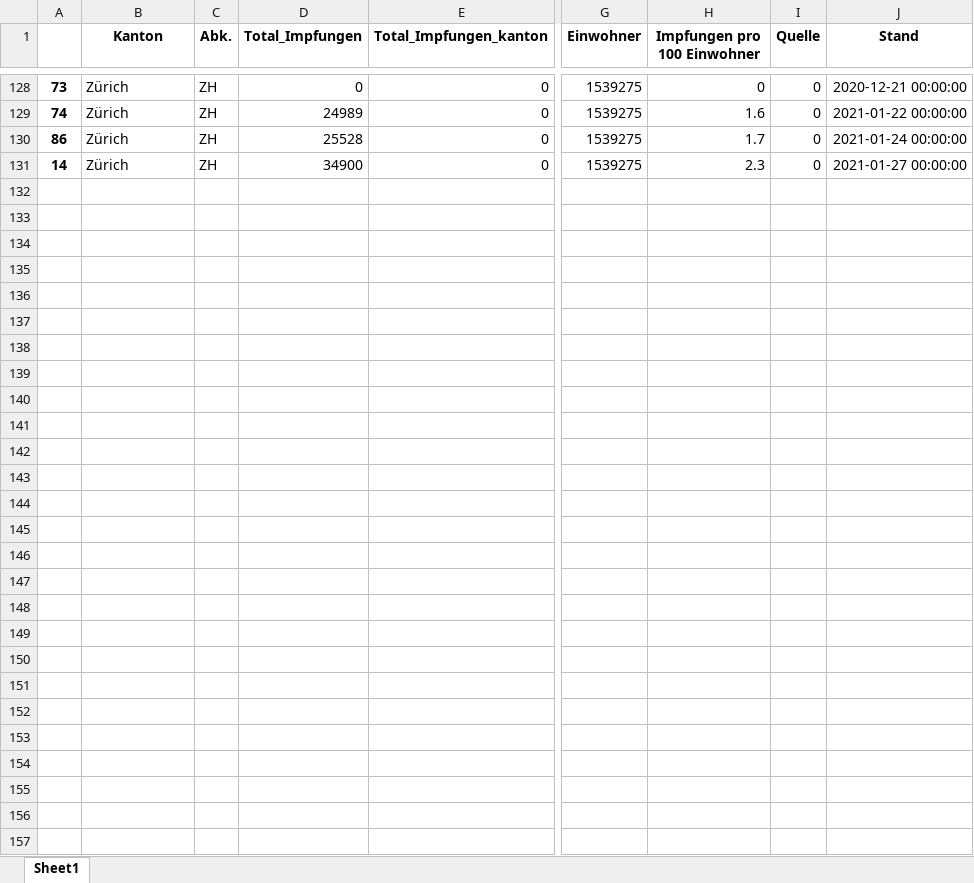
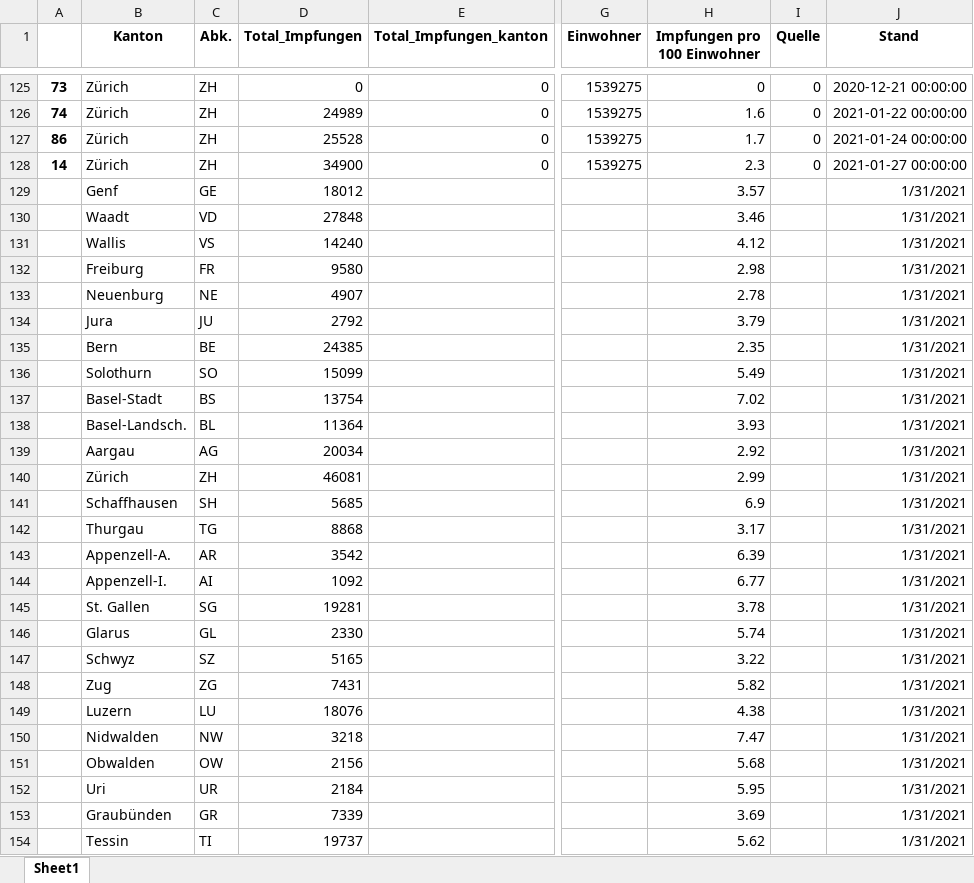
Before and after one commit to awkgroupag/petproject_impfcounter_data_test, an Excel workbook: impf_daten.xlsx, sheet Sheet1, drawn as a sheet; only a part is shown, gaps mark what is left out; values as stored, in another font and other column widths than the file's, no borders; rows hold the shown columns only; the diff covers the shown part only; the diff names each change by its address in the sheet, - before the commit and + after, or states it on an @@ line.

```diff
--- a/impf_daten.xlsx (sheet Sheet1)
+++ b/impf_daten.xlsx (sheet Sheet1)
+row 129:  | Genf | GE | 18012 |  |  | 3.57 |  | 1/31/2021
+row 130:  | Waadt | VD | 27848 |  |  | 3.46 |  | 1/31/2021
+row 131:  | Wallis | VS | 14240 |  |  | 4.12 |  | 1/31/2021
+row 132:  | Freiburg | FR | 9580 |  |  | 2.98 |  | 1/31/2021
+row 133:  | Neuenburg | NE | 4907 |  |  | 2.78 |  | 1/31/2021
+row 134:  | Jura | JU | 2792 |  |  | 3.79 |  | 1/31/2021
+row 135:  | Bern | BE | 24385 |  |  | 2.35 |  | 1/31/2021
+row 136:  | Solothurn | SO | 15099 |  |  | 5.49 |  | 1/31/2021
+row 137:  | Basel-Stadt | BS | 13754 |  |  | 7.02 |  | 1/31/2021
+row 138:  | Basel-Landsch. | BL | 11364 |  |  | 3.93 |  | 1/31/2021
+row 139:  | Aargau | AG | 20034 |  |  | 2.92 |  | 1/31/2021
+row 140:  | Zürich | ZH | 46081 |  |  | 2.99 |  | 1/31/2021
+row 141:  | Schaffhausen | SH | 5685 |  |  | 6.9 |  | 1/31/2021
+row 142:  | Thurgau | TG | 8868 |  |  | 3.17 |  | 1/31/2021
+row 143:  | Appenzell-A. | AR | 3542 |  |  | 6.39 |  | 1/31/2021
+row 144:  | Appenzell-I. | AI | 1092 |  |  | 6.77 |  | 1/31/2021
+row 145:  | St. Gallen | SG | 19281 |  |  | 3.78 |  | 1/31/2021
+row 146:  | Glarus | GL | 2330 |  |  | 5.74 |  | 1/31/2021
+row 147:  | Schwyz | SZ | 5165 |  |  | 3.22 |  | 1/31/2021
+row 148:  | Zug | ZG | 7431 |  |  | 5.82 |  | 1/31/2021
+row 149:  | Luzern | LU | 18076 |  |  | 4.38 |  | 1/31/2021
+row 150:  | Nidwalden | NW | 3218 |  |  | 7.47 |  | 1/31/2021
+row 151:  | Obwalden | OW | 2156 |  |  | 5.68 |  | 1/31/2021
+row 152:  | Uri | UR | 2184 |  |  | 5.95 |  | 1/31/2021
+row 153:  | Graubünden | GR | 7339 |  |  | 3.69 |  | 1/31/2021
+row 154:  | Tessin | TI | 19737 |  |  | 5.62 |  | 1/31/2021
```
Also changed, not shown: 3 removed rows elsewhere in this sheet, data_vaccines.xlsx, data_vaccines_information.xlsx, 2 other files.
